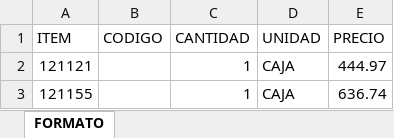
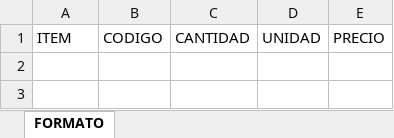
Before and after one commit to AuxSistemasAbatz/Serv, an Excel workbook: excel/PedidoPlantilla.xlsx, sheet FORMATO, drawn as a sheet; values as stored, in another font and other column widths than the file's, no borders; the diff names each change by its address in the sheet, - before the commit and + after, or states it on an @@ line.

```diff
--- a/excel/PedidoPlantilla.xlsx (sheet FORMATO)
+++ b/excel/PedidoPlantilla.xlsx (sheet FORMATO)
-row 2: 121121 |  | 1 | CAJA | 444.97
-row 3: 121155 |  | 1 | CAJA | 636.74
```
Also changed, not shown: 42 other files.
